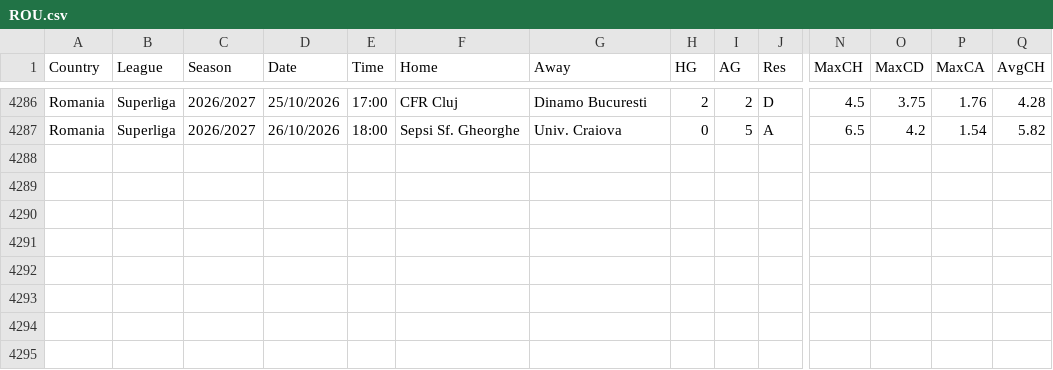
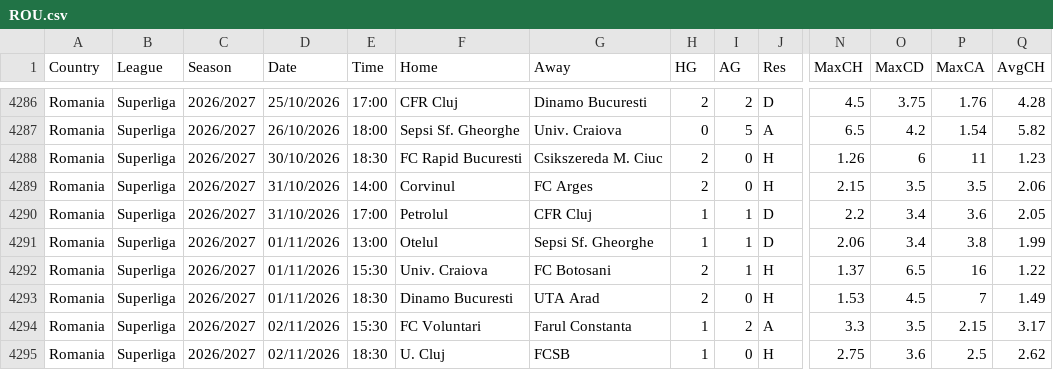
Before and after one commit to yorsbedoya-ui/pizarra-de-pronosticos, a CSV file: data/fd/_raw/ROU.csv, drawn as a sheet; only a part is shown, gaps mark what is left out; rows hold the shown columns only; the diff names each change by its address in the sheet, - before the commit and + after, or states it on an @@ line.

```diff
--- a/data/fd/_raw/ROU.csv
+++ b/data/fd/_raw/ROU.csv
+row 4288: Romania | Superliga | 2026/2027 | 30/10/2026 | 18:30 | FC Rapid Bucuresti | Csikszereda M. Ciuc | 2 | 0 | H | 1.26 | 6 | 11 | 1.23
+row 4289: Romania | Superliga | 2026/2027 | 31/10/2026 | 14:00 | Corvinul | FC Arges | 2 | 0 | H | 2.15 | 3.5 | 3.5 | 2.06
+row 4290: Romania | Superliga | 2026/2027 | 31/10/2026 | 17:00 | Petrolul | CFR Cluj | 1 | 1 | D | 2.2 | 3.4 | 3.6 | 2.05
+row 4291: Romania | Superliga | 2026/2027 | 01/11/2026 | 13:00 | Otelul | Sepsi Sf. Gheorghe | 1 | 1 | D | 2.06 | 3.4 | 3.8 | 1.99
+row 4292: Romania | Superliga | 2026/2027 | 01/11/2026 | 15:30 | Univ. Craiova | FC Botosani | 2 | 1 | H | 1.37 | 6.5 | 16 | 1.22
+row 4293: Romania | Superliga | 2026/2027 | 01/11/2026 | 18:30 | Dinamo Bucuresti | UTA Arad | 2 | 0 | H | 1.53 | 4.5 | 7 | 1.49
+row 4294: Romania | Superliga | 2026/2027 | 02/11/2026 | 15:30 | FC Voluntari | Farul Constanta | 1 | 2 | A | 3.3 | 3.5 | 2.15 | 3.17
+row 4295: Romania | Superliga | 2026/2027 | 02/11/2026 | 18:30 | U. Cluj | FCSB | 1 | 0 | H | 2.75 | 3.6 | 2.5 | 2.62
```
Also changed, not shown: data/fd/2627/G1.csv, data/fd/2627/I1.csv, 21 other files.
